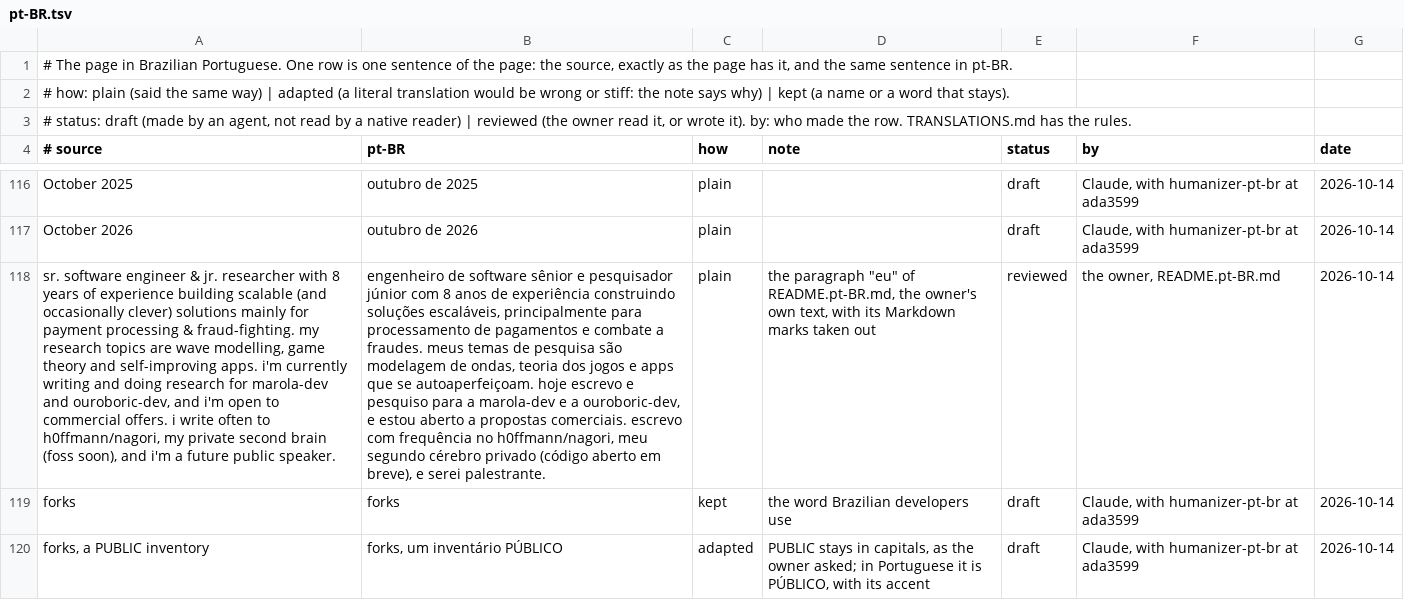
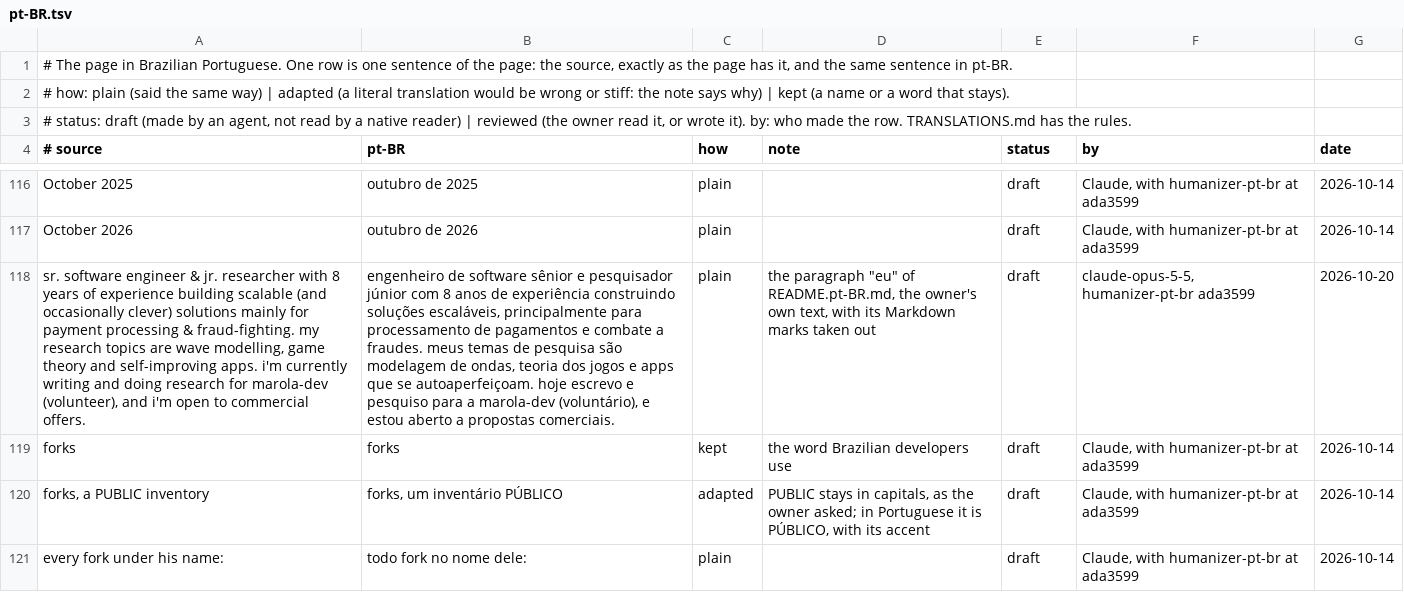
Before and after one commit to h0ffmann/h0ffmann, a TSV file: site/data/translations/pt-BR.tsv, drawn as a sheet; only a part is shown, gaps mark what is left out; the shorter side is filled out with more unchanged rows; the diff names each change by its address in the sheet, - before the commit and + after, or states it on an @@ line.

```diff
--- a/site/data/translations/pt-BR.tsv
+++ b/site/data/translations/pt-BR.tsv
-A118 (# source): …for marola-dev and ouroboric-dev, and i'm open to commercial offers. i write often to h0ffmann/nagori, my private second brain (foss soon), and i'm a future public speaker.
+A118 (# source): …for marola-dev (volunteer), and i'm open to commercial offers.
-B118 (pt-BR): …a marola-dev e a ouroboric-dev, e estou aberto a propostas comerciais. escrevo com frequência no h0ffmann/nagori, meu segundo cérebro privado (código aberto em breve), e serei palestrante.
+B118 (pt-BR): …a marola-dev (voluntário), e estou aberto a propostas comerciais.
-E118 (status): reviewed
+E118 (status): draft
-F118 (by): the owner, README.pt-BR.md
+F118 (by): claude-opus-5-5, humanizer-pt-br ada3599
-G118 (date): 2026-10-14
+G118 (date): 2026-10-20
```
Also changed, not shown: 6 other files.
